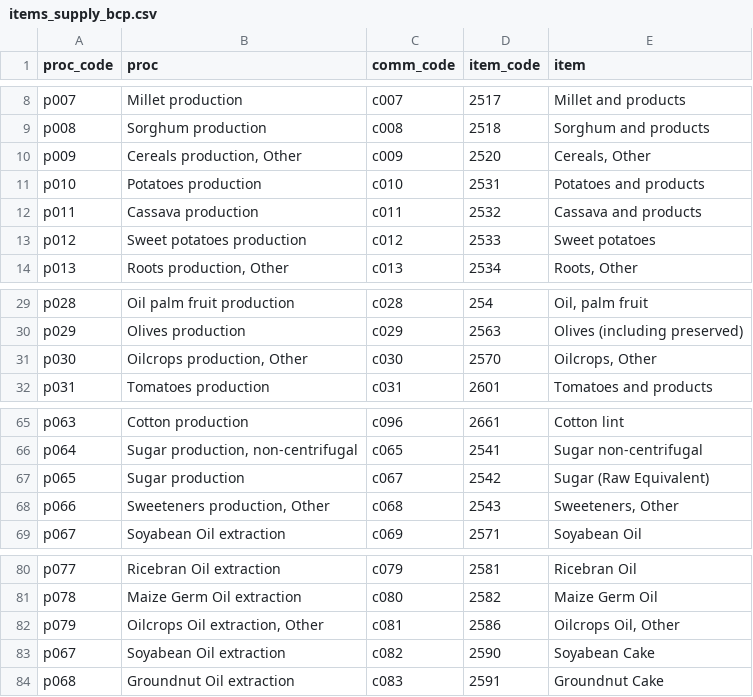
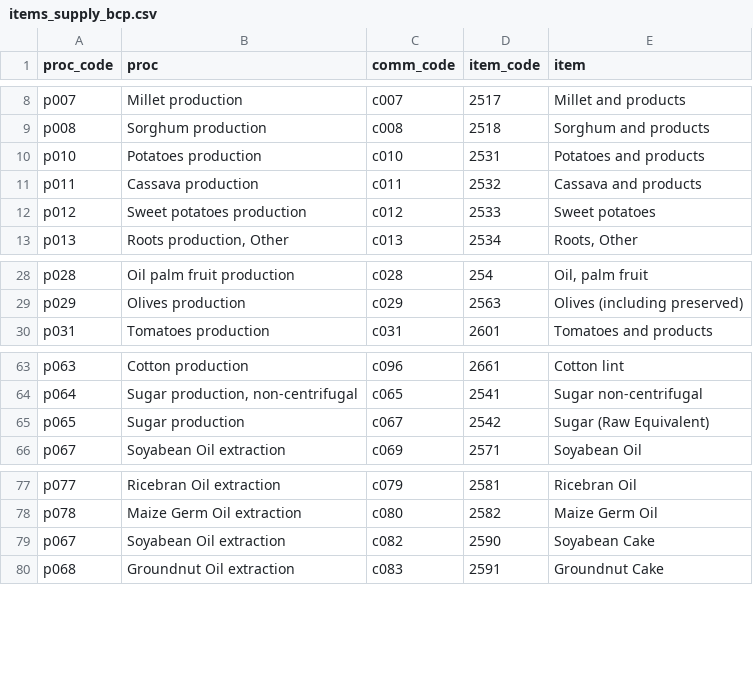
Before and after one commit to Nmondo/fabio_bfp, a CSV file: inst/items_supply_bcp.csv, drawn as a sheet; only a part is shown, gaps mark what is left out.

```diff
--- a/inst/items_supply_bcp.csv
+++ b/inst/items_supply_bcp.csv
@@ -9,3 +9,2 @@ p007,Millet production,c007,2517,Millet and products
 p008,Sorghum production,c008,2518,Sorghum and products
-p009,"Cereals production, Other",c009,2520,"Cereals, Other"
 p010,Potatoes  production,c010,2531,Potatoes and products
@@ -30,3 +29,2 @@ p028,Oil palm fruit production,c028,254,"Oil, palm fruit"
 p029,Olives production,c029,2563,Olives (including preserved)
-p030,"Oilcrops production, Other",c030,2570,"Oilcrops, Other"
 p031,Tomatoes production,c031,2601,Tomatoes and products
@@ -67,3 +65,2 @@ p064,"Sugar production, non-centrifugal",c065,2541,Sugar non-centrifugal
 p065,Sugar production,c067,2542,Sugar (Raw Equivalent)
-p066,"Sweeteners production, Other",c068,2543,"Sweeteners, Other"
 p067,Soyabean Oil extraction,c069,2571,Soyabean Oil
@@ -81,3 +78,2 @@ p077,Ricebran Oil extraction,c079,2581,Ricebran Oil
 p078,Maize Germ Oil extraction,c080,2582,Maize Germ Oil
-p079,"Oilcrops Oil extraction, Other",c081,2586,"Oilcrops Oil, Other"
 p067,Soyabean Oil extraction,c082,2590,Soyabean Cake
```
Also changed, not shown: inst/items_full_bcp.csv, inst/items_use_bcp.csv, 16 other files.
